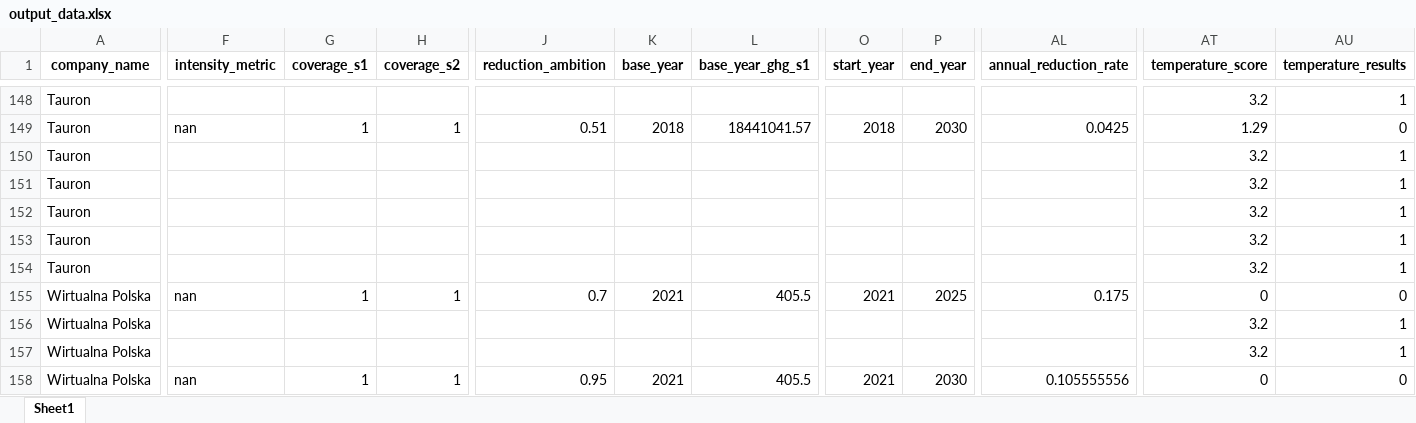
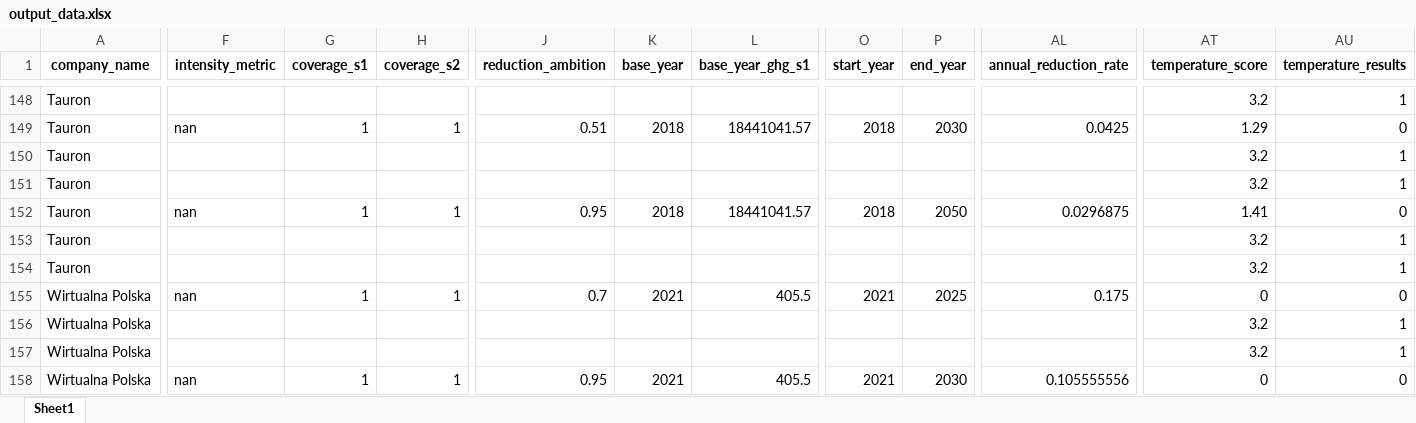
Before and after one commit to instrat-pl/temperature-scoring, an Excel workbook: data/clean/output_data.xlsx, sheet Sheet1, drawn as a sheet; only a part is shown, gaps mark what is left out; values as stored, in another font and other column widths than the file's, no borders; the diff covers the shown part only; the diff names each change by its address in the sheet, - before the commit and + after, or states it on an @@ line.

```diff
--- a/data/clean/output_data.xlsx (sheet Sheet1)
+++ b/data/clean/output_data.xlsx (sheet Sheet1)
-F152 (intensity_metric): (empty)
+F152 (intensity_metric): nan
-G152 (coverage_s1): (empty)
+G152 (coverage_s1): 1
-H152 (coverage_s2): (empty)
+H152 (coverage_s2): 1
-J152 (reduction_ambition): (empty)
+J152 (reduction_ambition): 0.95
-K152 (base_year): (empty)
+K152 (base_year): 2018
-L152 (base_year_ghg_s1): (empty)
+L152 (base_year_ghg_s1): 18441041.57
-O152 (start_year): (empty)
+O152 (start_year): 2018
-P152 (end_year): (empty)
+P152 (end_year): 2050
-AL152 (annual_reduction_rate): (empty)
+AL152 (annual_reduction_rate): 0.0296875
-AT152 (temperature_score): 3.2
+AT152 (temperature_score): 1.41
-AU152 (temperature_results): 1
+AU152 (temperature_results): 0
```
Also changed, not shown: 1 edited cell elsewhere in this sheet, data/clean/input_data.xlsx, data/clean/input_data_with_estimates.xlsx, 15 other files.
